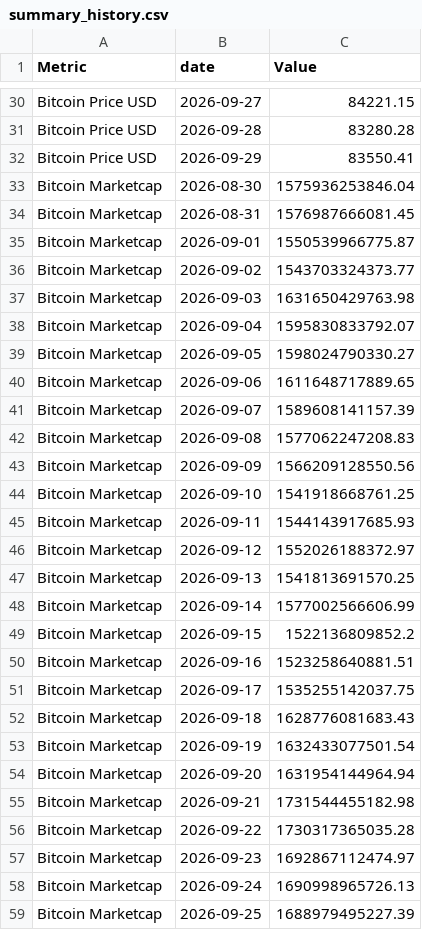
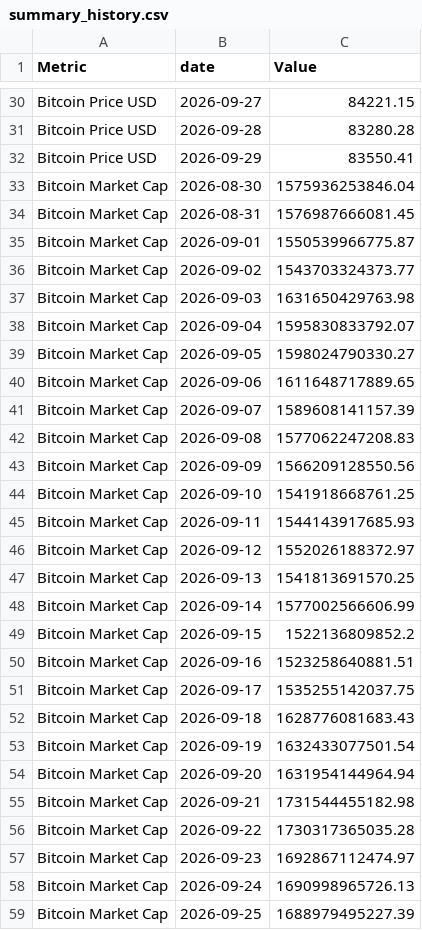
Before and after one commit to SecretSatoshis/Bitcoin-Report-Library, a CSV file: csv/summary_history.csv, drawn as a sheet; only a part is shown, gaps mark what is left out; the diff covers the shown part only.

```diff
--- a/csv/summary_history.csv
+++ b/csv/summary_history.csv
@@ -32,28 +32,28 @@ Bitcoin Price USD,2026-09-28,83280.28
 Bitcoin Price USD,2026-09-29,83550.41
-Bitcoin Marketcap,2026-08-30,1575936253846.04
-Bitcoin Marketcap,2026-08-31,1576987666081.45
-Bitcoin Marketcap,2026-09-01,1550539966775.87
-Bitcoin Marketcap,2026-09-02,1543703324373.77
-Bitcoin Marketcap,2026-09-03,1631650429763.98
-Bitcoin Marketcap,2026-09-04,1595830833792.07
-Bitcoin Marketcap,2026-09-05,1598024790330.27
-Bitcoin Marketcap,2026-09-06,1611648717889.65
-Bitcoin Marketcap,2026-09-07,1589608141157.39
-Bitcoin Marketcap,2026-09-08,1577062247208.83
-Bitcoin Marketcap,2026-09-09,1566209128550.56
-Bitcoin Marketcap,2026-09-10,1541918668761.25
-Bitcoin Marketcap,2026-09-11,1544143917685.93
-Bitcoin Marketcap,2026-09-12,1552026188372.97
-Bitcoin Marketcap,2026-09-13,1541813691570.25
-Bitcoin Marketcap,2026-09-14,1577002566606.99
-Bitcoin Marketcap,2026-09-15,1522136809852.2
-Bitcoin Marketcap,2026-09-16,1523258640881.51
-Bitcoin Marketcap,2026-09-17,1535255142037.75
-Bitcoin Marketcap,2026-09-18,1628776081683.43
-Bitcoin Marketcap,2026-09-19,1632433077501.54
-Bitcoin Marketcap,2026-09-20,1631954144964.94
-Bitcoin Marketcap,2026-09-21,1731544455182.98
-Bitcoin Marketcap,2026-09-22,1730317365035.28
-Bitcoin Marketcap,2026-09-23,1692867112474.97
-Bitcoin Marketcap,2026-09-24,1690998965726.13
-Bitcoin Marketcap,2026-09-25,1688979495227.39
+Bitcoin Market Cap,2026-08-30,1575936253846.04
+Bitcoin Market Cap,2026-08-31,1576987666081.45
+Bitcoin Market Cap,2026-09-01,1550539966775.87
+Bitcoin Market Cap,2026-09-02,1543703324373.77
+Bitcoin Market Cap,2026-09-03,1631650429763.98
+Bitcoin Market Cap,2026-09-04,1595830833792.07
+Bitcoin Market Cap,2026-09-05,1598024790330.27
+Bitcoin Market Cap,2026-09-06,1611648717889.65
+Bitcoin Market Cap,2026-09-07,1589608141157.39
+Bitcoin Market Cap,2026-09-08,1577062247208.83
+Bitcoin Market Cap,2026-09-09,1566209128550.56
+Bitcoin Market Cap,2026-09-10,1541918668761.25
+Bitcoin Market Cap,2026-09-11,1544143917685.93
+Bitcoin Market Cap,2026-09-12,1552026188372.97
+Bitcoin Market Cap,2026-09-13,1541813691570.25
+Bitcoin Market Cap,2026-09-14,1577002566606.99
+Bitcoin Market Cap,2026-09-15,1522136809852.2
+Bitcoin Market Cap,2026-09-16,1523258640881.51
+Bitcoin Market Cap,2026-09-17,1535255142037.75
+Bitcoin Market Cap,2026-09-18,1628776081683.43
+Bitcoin Market Cap,2026-09-19,1632433077501.54
+Bitcoin Market Cap,2026-09-20,1631954144964.94
+Bitcoin Market Cap,2026-09-21,1731544455182.98
+Bitcoin Market Cap,2026-09-22,1730317365035.28
+Bitcoin Market Cap,2026-09-23,1692867112474.97
+Bitcoin Market Cap,2026-09-24,1690998965726.13
+Bitcoin Market Cap,2026-09-25,1688979495227.39
```
Also changed, not shown: 4 edited cells elsewhere in this file, csv/monthly_heatmap_data.csv, csv/relative_value_comparison.csv, 17 other files.
